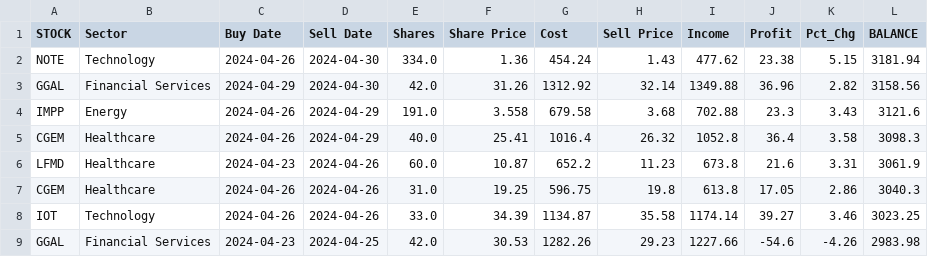
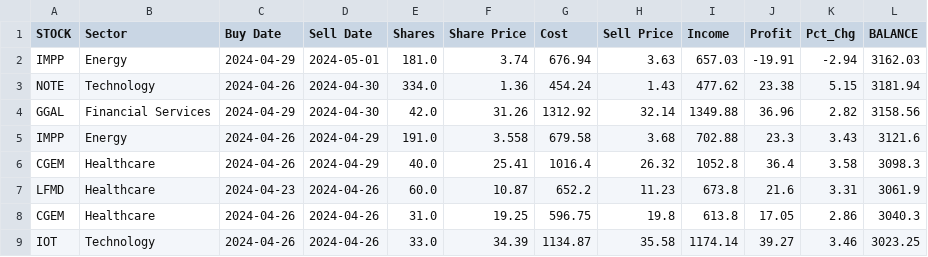
Before and after one commit to p-norris/swing_trades, a CSV file: src/history.csv, drawn as a sheet; only a part is shown; the shorter side is filled out with more unchanged rows; the diff names each change by its address in the sheet, - before the commit and + after, or states it on an @@ line.

Commit message:
updating file

```diff
--- a/src/history.csv
+++ b/src/history.csv
+row 2: IMPP | Energy | 2024-04-29 | 2024-05-01 | 181.0 | 3.74 | 676.94 | 3.63 | 657.03 | -19.91 | -2.94 | 3162.03
```
